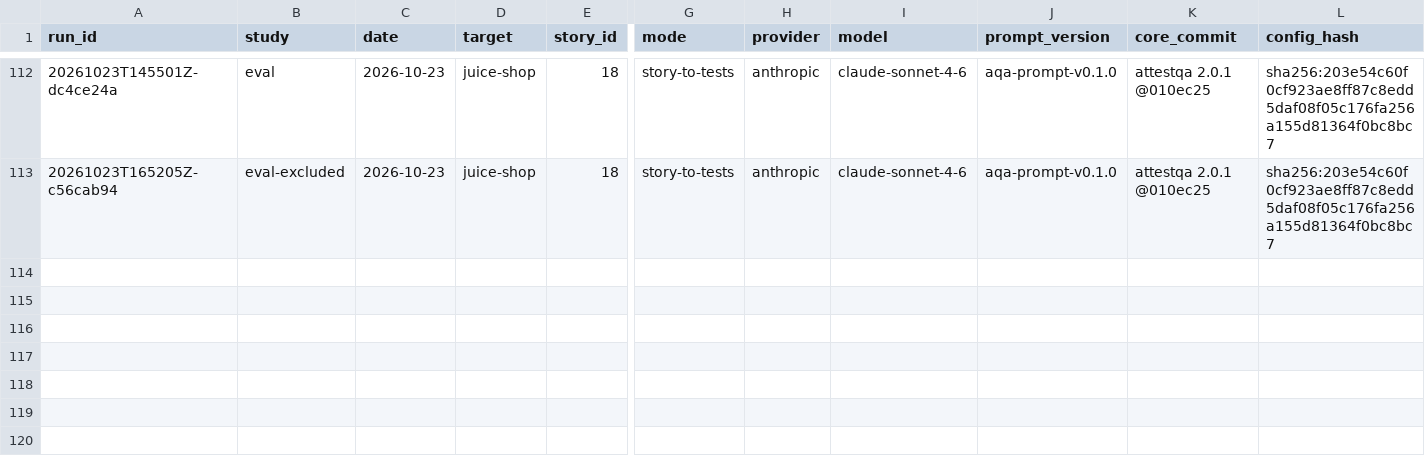
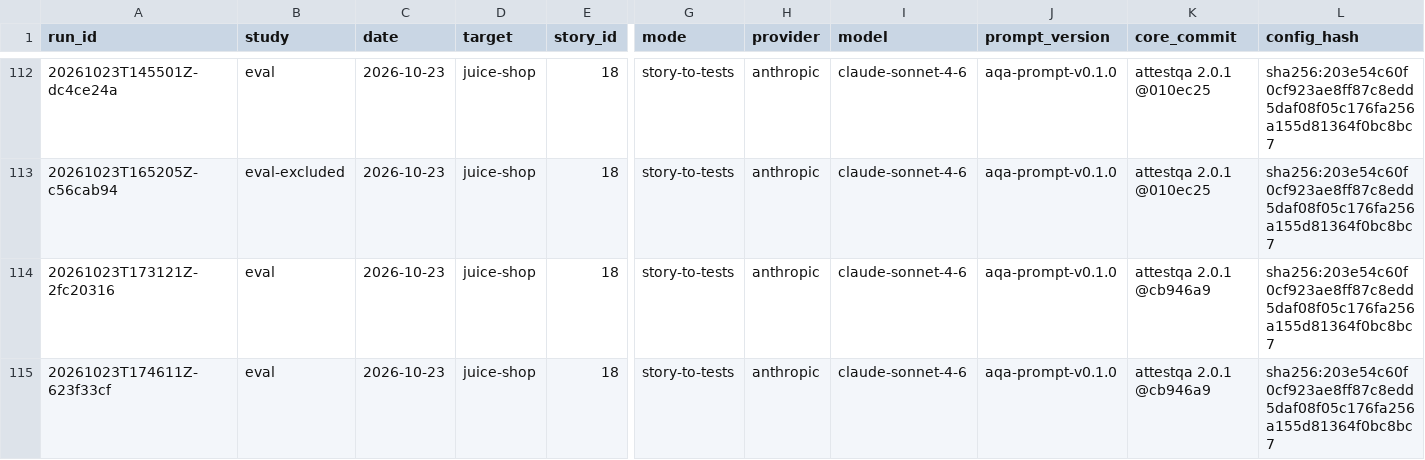
Before and after one commit to Dharanikasree/attestqa, a CSV file: research/runs-manifest.csv, drawn as a sheet; only a part is shown, gaps mark what is left out; rows hold the shown columns only; the diff names each change by its address in the sheet, - before the commit and + after, or states it on an @@ line.

```diff
--- a/research/runs-manifest.csv
+++ b/research/runs-manifest.csv
+row 114: 20261023T173121Z-2fc20316 | eval | 2026-10-23 | juice-shop | 18 | story-to-tests | anthropic | claude-sonnet-4-6 | aqa-prompt-v0.1.0 | attestqa 2.0.1 @cb946a9 | sha256:203e54c60f0cf923ae8ff87c8edd5daf08f05c176fa256a155d81364f0bc8bc7
+row 115: 20261023T174611Z-623f33cf | eval | 2026-10-23 | juice-shop | 18 | story-to-tests | anthropic | claude-sonnet-4-6 | aqa-prompt-v0.1.0 | attestqa 2.0.1 @cb946a9 | sha256:203e54c60f0cf923ae8ff87c8edd5daf08f05c176fa256a155d81364f0bc8bc7
```
Also changed, not shown: 21 other files.
